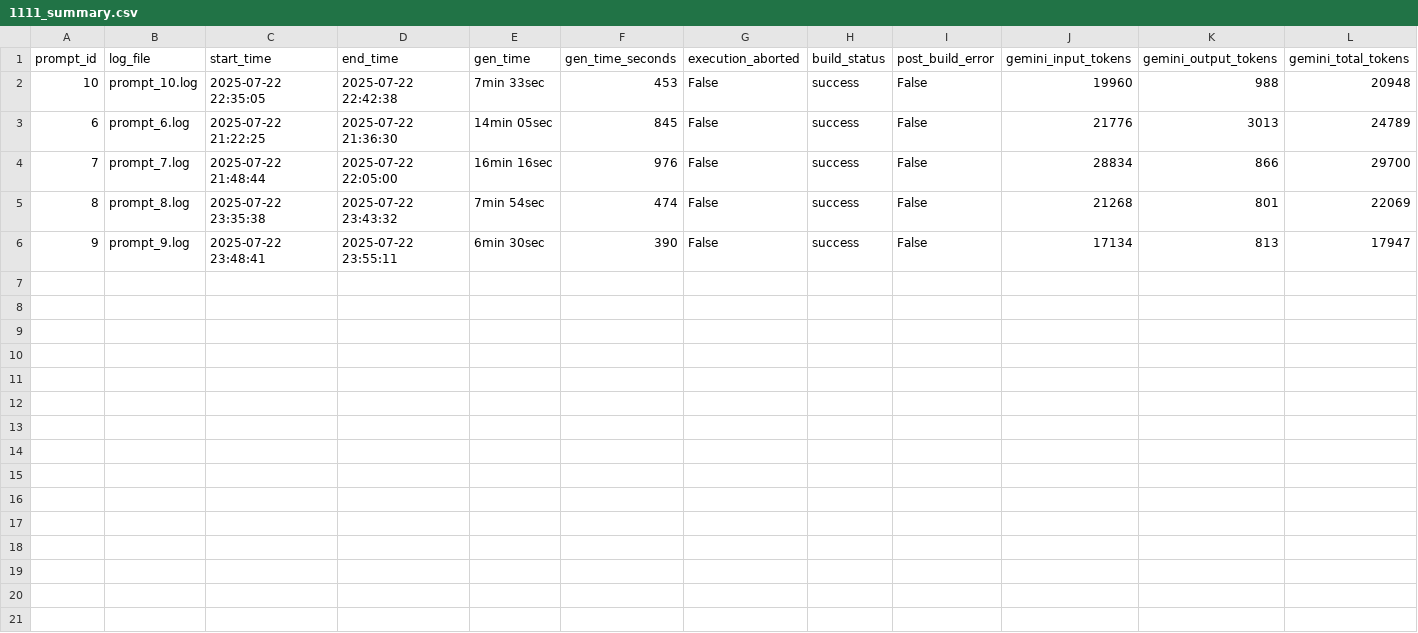
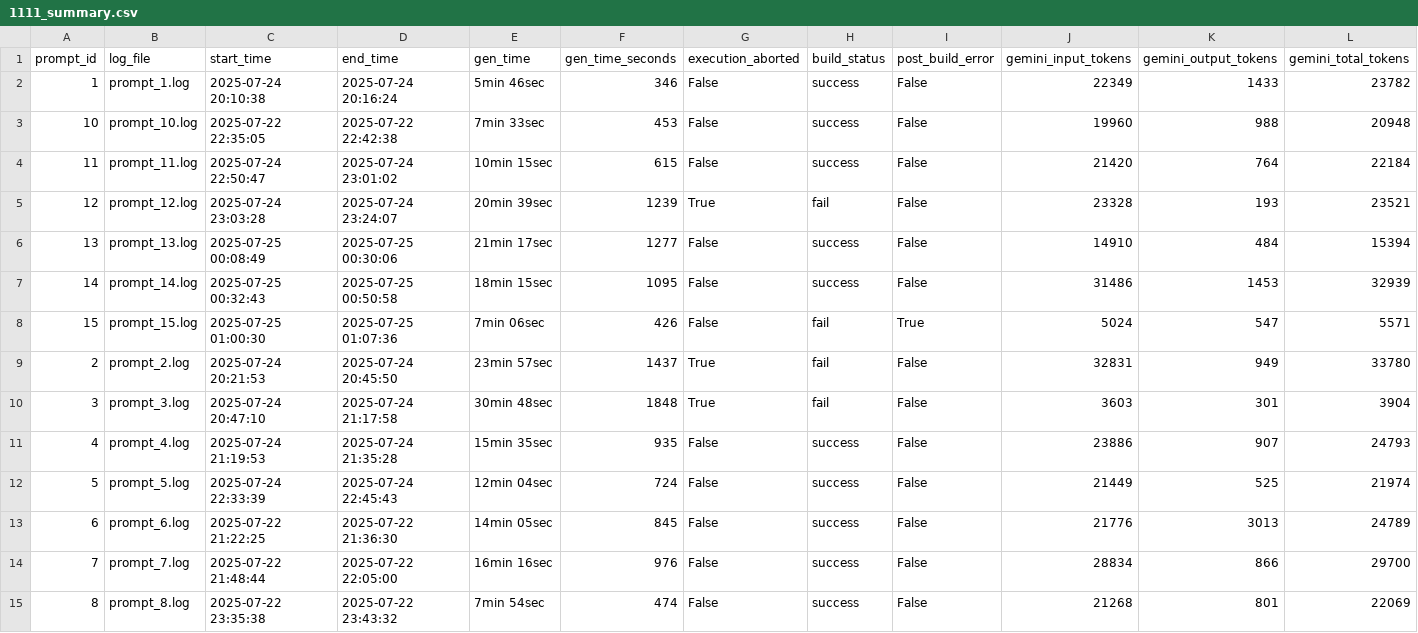
Before and after one commit to PratikNichite/app.build-eval-docs, a CSV file: data/processed_logs/1111_summary.csv, drawn as a sheet; only a part is shown; the shorter side is filled out with more unchanged rows; rows hold the shown columns only; the diff names each change by its address in the sheet, - before the commit and + after, or states it on an @@ line.

```diff
--- a/data/processed_logs/1111_summary.csv
+++ b/data/processed_logs/1111_summary.csv
+row 2: 1 | prompt_1.log | 2025-07-24 20:10:38 | 2025-07-24 20:16:24 | 5min 46sec | 346 | False | success | False | 22349 | 1433 | 23782
+row 4: 11 | prompt_11.log | 2025-07-24 22:50:47 | 2025-07-24 23:01:02 | 10min 15sec | 615 | False | success | False | 21420 | 764 | 22184
+row 5: 12 | prompt_12.log | 2025-07-24 23:03:28 | 2025-07-24 23:24:07 | 20min 39sec | 1239 | True | fail | False | 23328 | 193 | 23521
+row 6: 13 | prompt_13.log | 2025-07-25 00:08:49 | 2025-07-25 00:30:06 | 21min 17sec | 1277 | False | success | False | 14910 | 484 | 15394
+row 7: 14 | prompt_14.log | 2025-07-25 00:32:43 | 2025-07-25 00:50:58 | 18min 15sec | 1095 | False | success | False | 31486 | 1453 | 32939
+row 8: 15 | prompt_15.log | 2025-07-25 01:00:30 | 2025-07-25 01:07:36 | 7min 06sec | 426 | False | fail | True | 5024 | 547 | 5571
+row 9: 2 | prompt_2.log | 2025-07-24 20:21:53 | 2025-07-24 20:45:50 | 23min 57sec | 1437 | True | fail | False | 32831 | 949 | 33780
+row 10: 3 | prompt_3.log | 2025-07-24 20:47:10 | 2025-07-24 21:17:58 | 30min 48sec | 1848 | True | fail | False | 3603 | 301 | 3904
+row 11: 4 | prompt_4.log | 2025-07-24 21:19:53 | 2025-07-24 21:35:28 | 15min 35sec | 935 | False | success | False | 23886 | 907 | 24793
+row 12: 5 | prompt_5.log | 2025-07-24 22:33:39 | 2025-07-24 22:45:43 | 12min 04sec | 724 | False | success | False | 21449 | 525 | 21974
```
Also changed, not shown: data/evaluations.csv, 14 other files.
